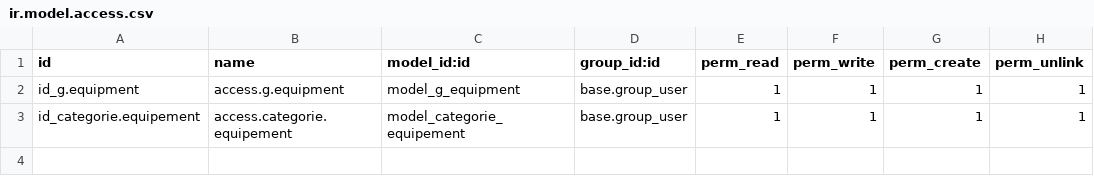
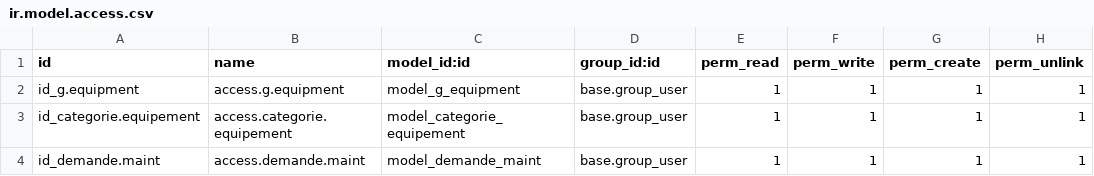
Before and after one commit to ElNahoko/HSE_ARNOSH, a CSV file: g__materiel/security/ir.model.access.csv, drawn as a sheet.

Commit message:
maintenance ajouté
fichier models modifié ! veuillez réinstaller le module dans odoo pour éviter l'erreur Internal du serveur :]

```diff
--- a/g__materiel/security/ir.model.access.csv
+++ b/g__materiel/security/ir.model.access.csv
@@ -3 +3,2 @@ id_g.equipment,access.g.equipment,model_g_equipment,base.group_user,1,1,1,1
 id_categorie.equipement,access.categorie.equipement,model_categorie_equipement,base.group_user,1,1,1,1
+id_demande.maint,access.demande.maint,model_demande_maint,base.group_user,1,1,1,1
```
Also changed, not shown: 2 other files.
